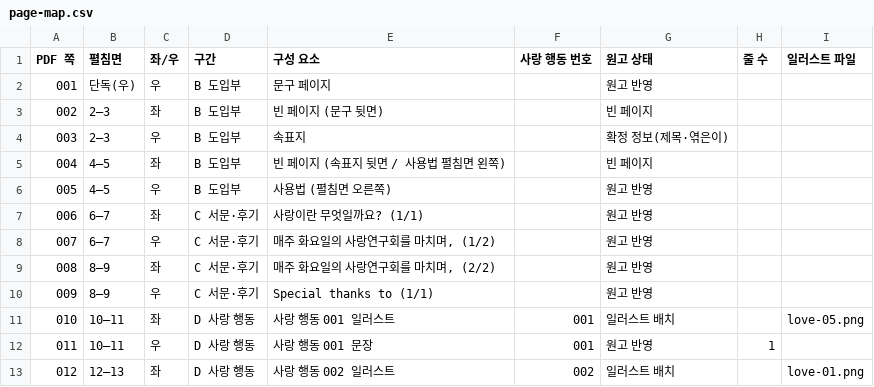
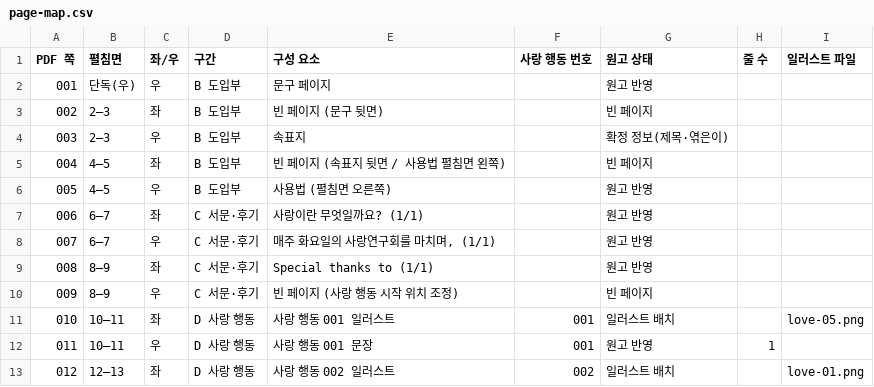
Before and after one commit to gustj3104/fieldresearchonlove, a CSV file: book/output/page-map.csv, drawn as a sheet; only a part is shown.

```diff
--- a/book/output/page-map.csv
+++ b/book/output/page-map.csv
@@ -7,5 +7,5 @@
 006,6–7,좌,C 서문·후기,사랑이란 무엇일까요? (1/1),,원고 반영,,
-007,6–7,우,C 서문·후기,"매주 화요일의 사랑연구회를 마치며, (1/2)",,원고 반영,,
-008,8–9,좌,C 서문·후기,"매주 화요일의 사랑연구회를 마치며, (2/2)",,원고 반영,,
-009,8–9,우,C 서문·후기,Special thanks to (1/1),,원고 반영,,
+007,6–7,우,C 서문·후기,"매주 화요일의 사랑연구회를 마치며, (1/1)",,원고 반영,,
+008,8–9,좌,C 서문·후기,Special thanks to (1/1),,원고 반영,,
+009,8–9,우,C 서문·후기,빈 페이지 (사랑 행동 시작 위치 조정),,빈 페이지,,
 010,10–11,좌,D 사랑 행동,사랑 행동 001 일러스트,001,일러스트 배치,,love-05.png
```
Also changed, not shown: 7 other files.
